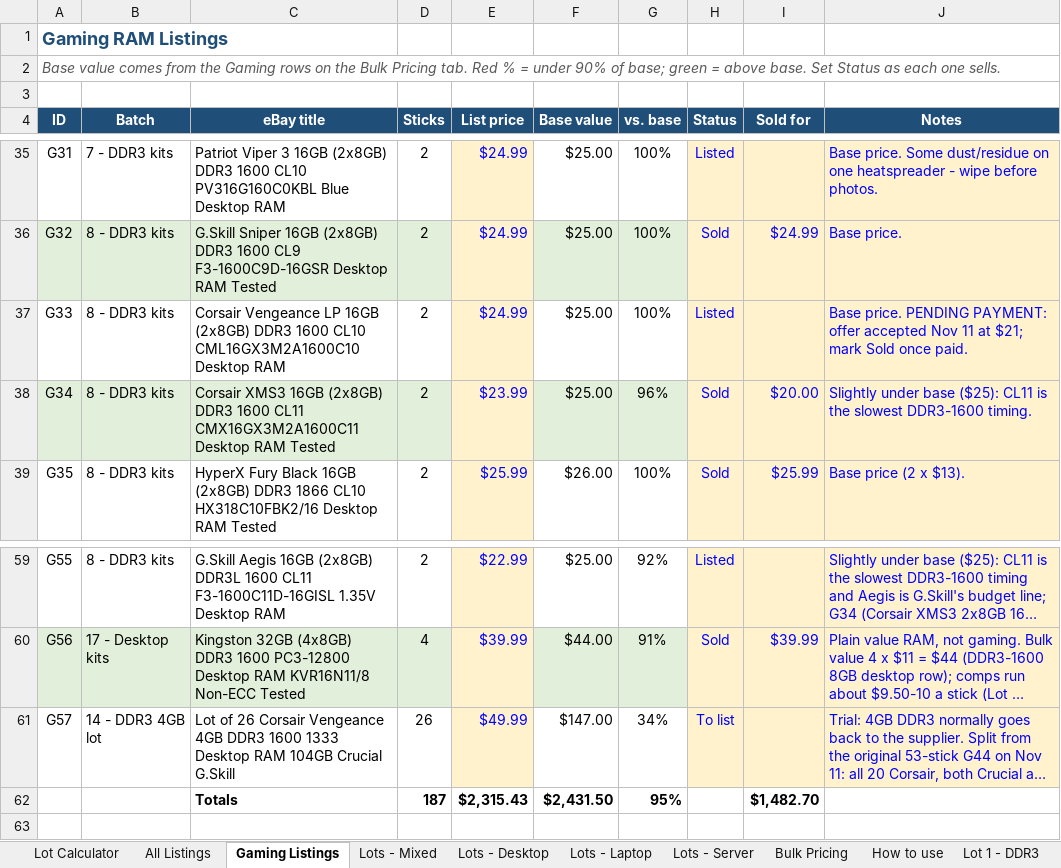
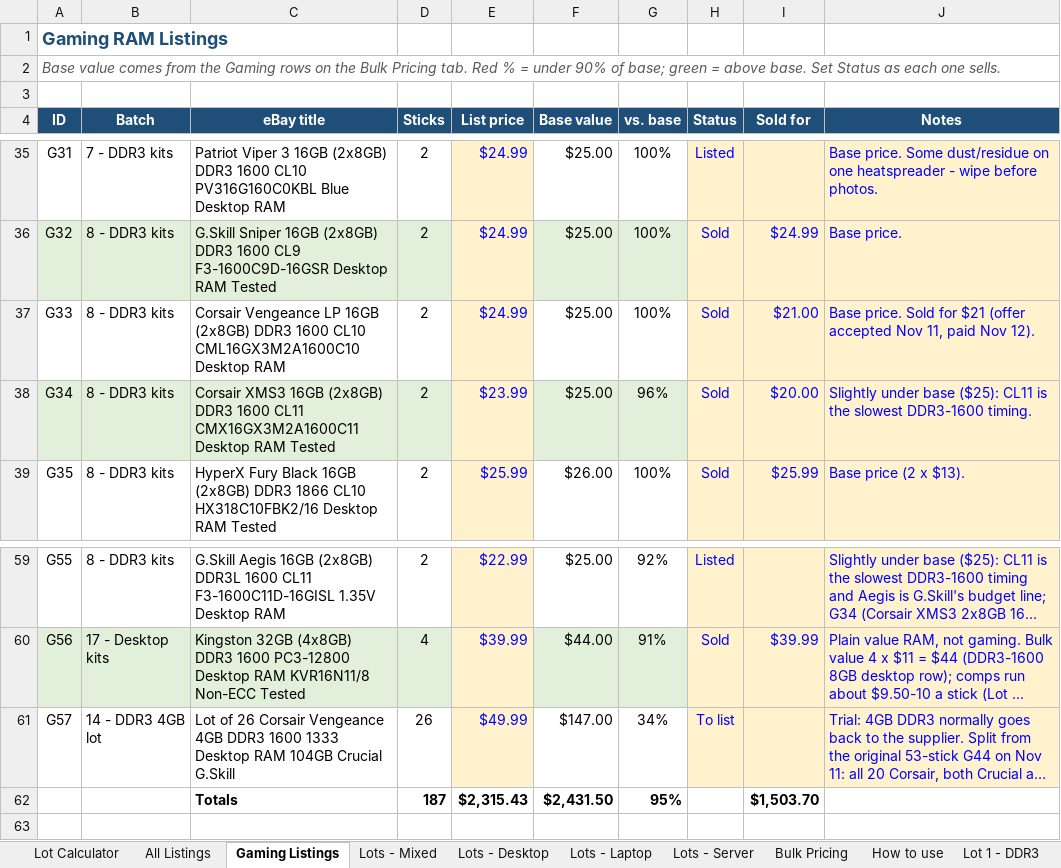
Before and after one commit to bgallaher-lgtm/Claude, an Excel workbook: ram_bulk_pricing.xlsx, sheet Gaming Listings, drawn as a sheet; only a part is shown, gaps mark what is left out; long unchanged cells end in …; values as stored, in another font and other column widths than the file's, no borders; conditional formats not drawn; the diff names each change by its address in the sheet, - before the commit and + after, or states it on an @@ line.

```diff
--- a/ram_bulk_pricing.xlsx (sheet Gaming Listings)
+++ b/ram_bulk_pricing.xlsx (sheet Gaming Listings)
-H37 (Status): Listed
+H37 (Status): Sold
-I37 (Sold for): (empty)
+I37 (Sold for): $21.00
-J37 (Notes): Base price. PENDING PAYMENT: offer accepted Nov 11 at $21; mark Sold once paid.
+J37 (Notes): Base price. Sold for $21 (offer accepted Nov 11, paid Nov 12).
-I62 (Sold for): $1,482.70
+I62 (Sold for): $1,503.70
```
Also changed, not shown: sheet All Listings.
